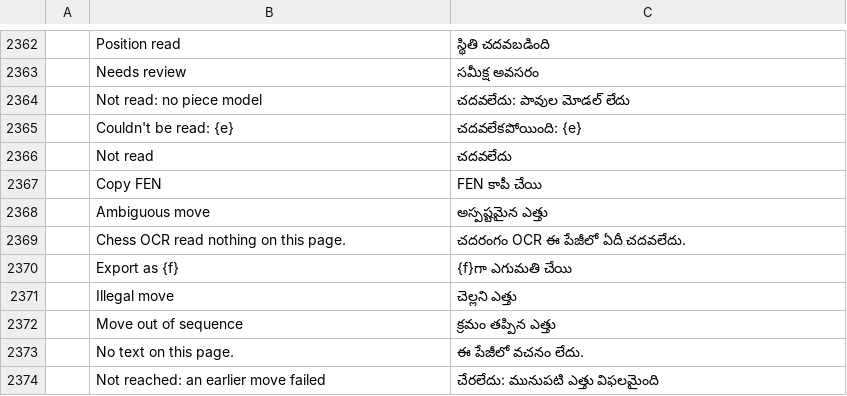
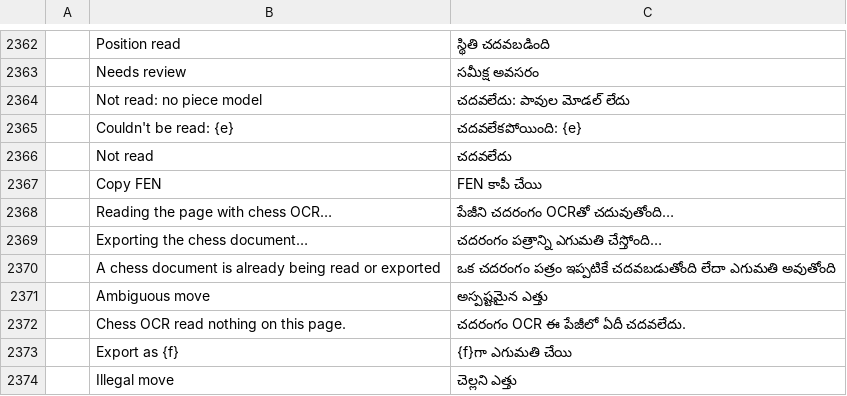
Before and after one commit to DarcioAlberico/pdfcraft-xadrez, a TSV file: crates/ui-egui/src/i18n/te.tsv, drawn as a sheet; only a part is shown, gaps mark what is left out; the shorter side is filled out with more unchanged rows; the diff names each change by its address in the sheet, - before the commit and + after, or states it on an @@ line.

```diff
--- a/crates/ui-egui/src/i18n/te.tsv
+++ b/crates/ui-egui/src/i18n/te.tsv
+row 2368:  | Reading the page with chess OCR… | పేజీని చదరంగం OCRతో చదువుతోంది…
+row 2369:  | Exporting the chess document… | చదరంగం పత్రాన్ని ఎగుమతి చేస్తోంది…
+row 2370:  | A chess document is already being read or exported | ఒక చదరంగం పత్రం ఇప్పటికే చదవబడుతోంది లేదా ఎగుమతి అవుతోంది
```
Also changed, not shown: crates/ui-egui/src/i18n/bg.tsv, crates/ui-egui/src/i18n/el.tsv, 25 other files.
